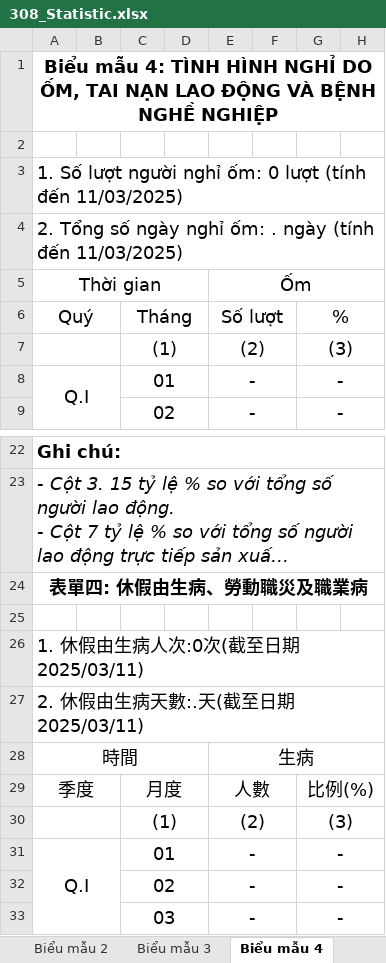
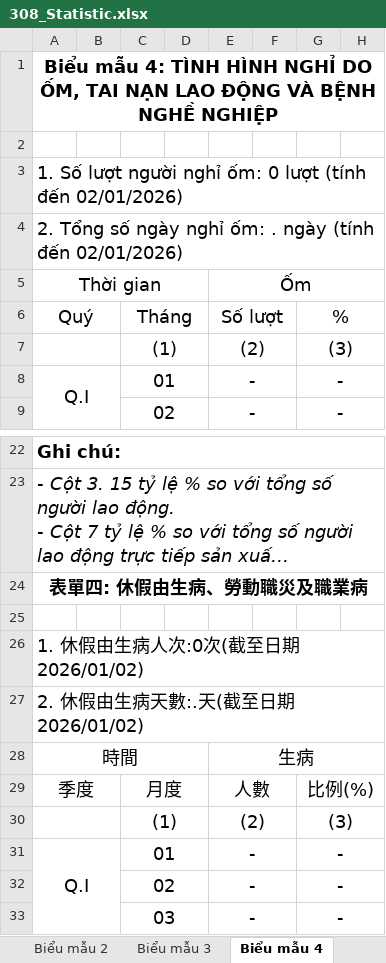
Before and after one commit to PATCoder97/KnowledgeSystem, an Excel workbook: KnowledgeSystem/AppResources/308_Statistic.xlsx, sheet Biểu mẫu 4, drawn as a sheet; only a part is shown, gaps mark what is left out; long unchanged cells end in …; values as stored, in another font and other column widths than the file's, no borders; the diff names each change by its address in the sheet, - before the commit and + after, or states it on an @@ line.

Commit message:
[310] Sửa 1 ít giao diện [308] Sửa một số lỗi tính toán

```diff
--- a/KnowledgeSystem/AppResources/308_Statistic.xlsx (sheet Biểu mẫu 4)
+++ b/KnowledgeSystem/AppResources/308_Statistic.xlsx (sheet Biểu mẫu 4)
-A3: …(tính đến 11/03/2025)
+A3: …(tính đến 02/01/2026)
-A4: …(tính đến 11/03/2025)
+A4: …(tính đến 02/01/2026)
-A26: 1. 休假由生病人次:0次(截至日期2025/03/11)
+A26: 1. 休假由生病人次:0次(截至日期2026/01/02)
-A27: 2. 休假由生病天數:.天(截至日期2025/03/11)
+A27: 2. 休假由生病天數:.天(截至日期2026/01/02)
```
Also changed, not shown: sheet Biểu mẫu 5, sheet Tổng hợp, 6 other files.
